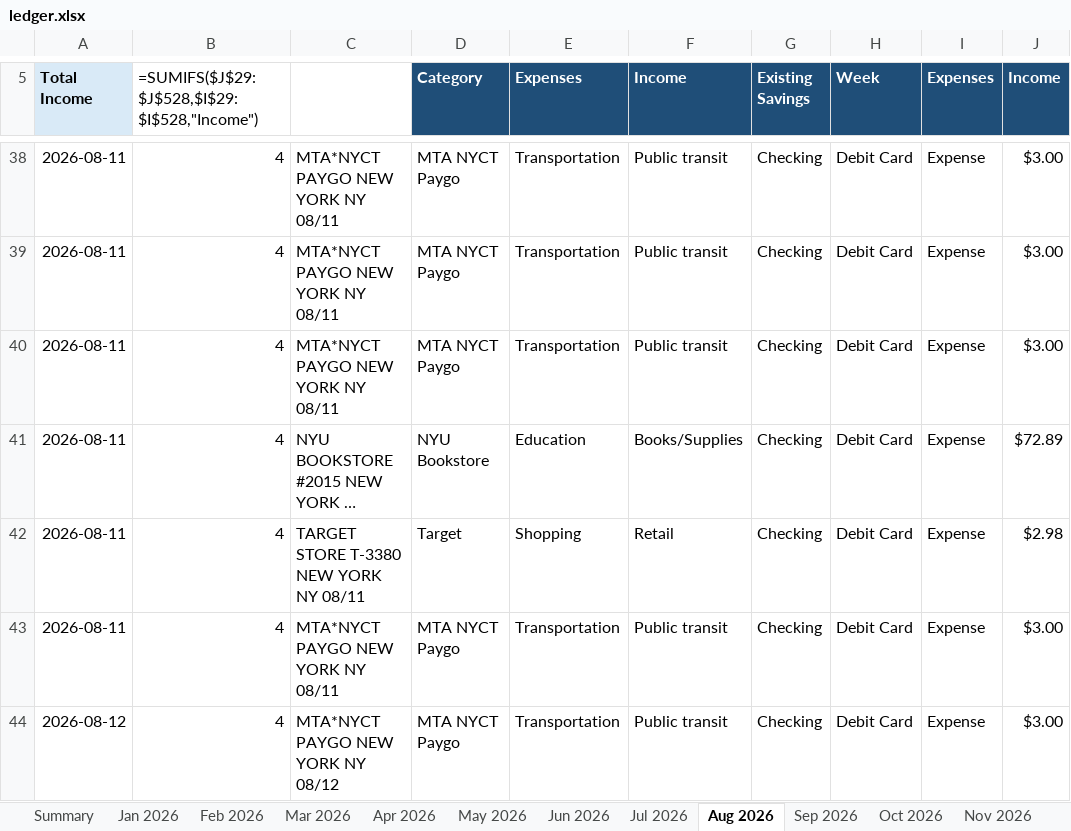
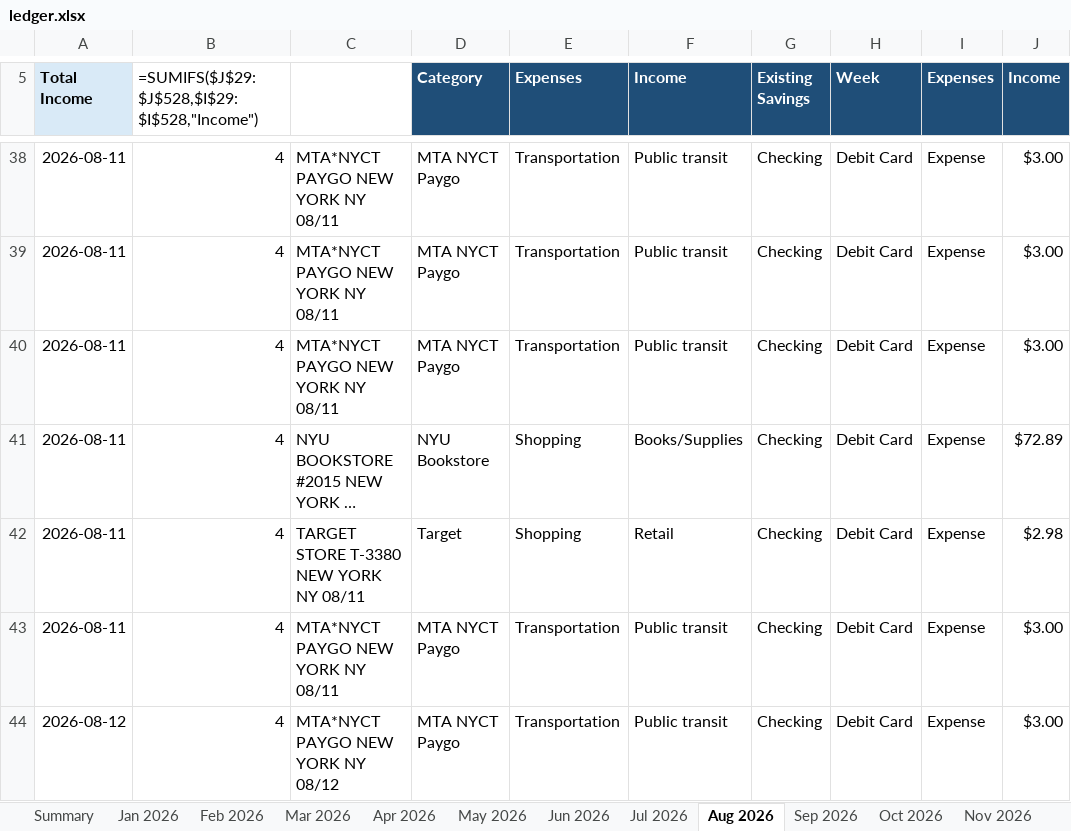
Before and after one commit to yw-ray/yw-ray.github.io, an Excel workbook: assets/ledger/ledger.xlsx, sheet Aug 2026, drawn as a sheet; only a part is shown, gaps mark what is left out; long unchanged cells end in …; values as stored, in another font and other column widths than the file's, no borders; formulas without a stored value are shown as written; the diff names each change by its address in the sheet, - before the commit and + after, or states it on an @@ line.

Commit message:
Reclassify NYU bookstore ledger expense

```diff
--- a/assets/ledger/ledger.xlsx (sheet Aug 2026)
+++ b/assets/ledger/ledger.xlsx (sheet Aug 2026)
-E41 (Expenses): Education
+E41 (Expenses): Shopping
```
